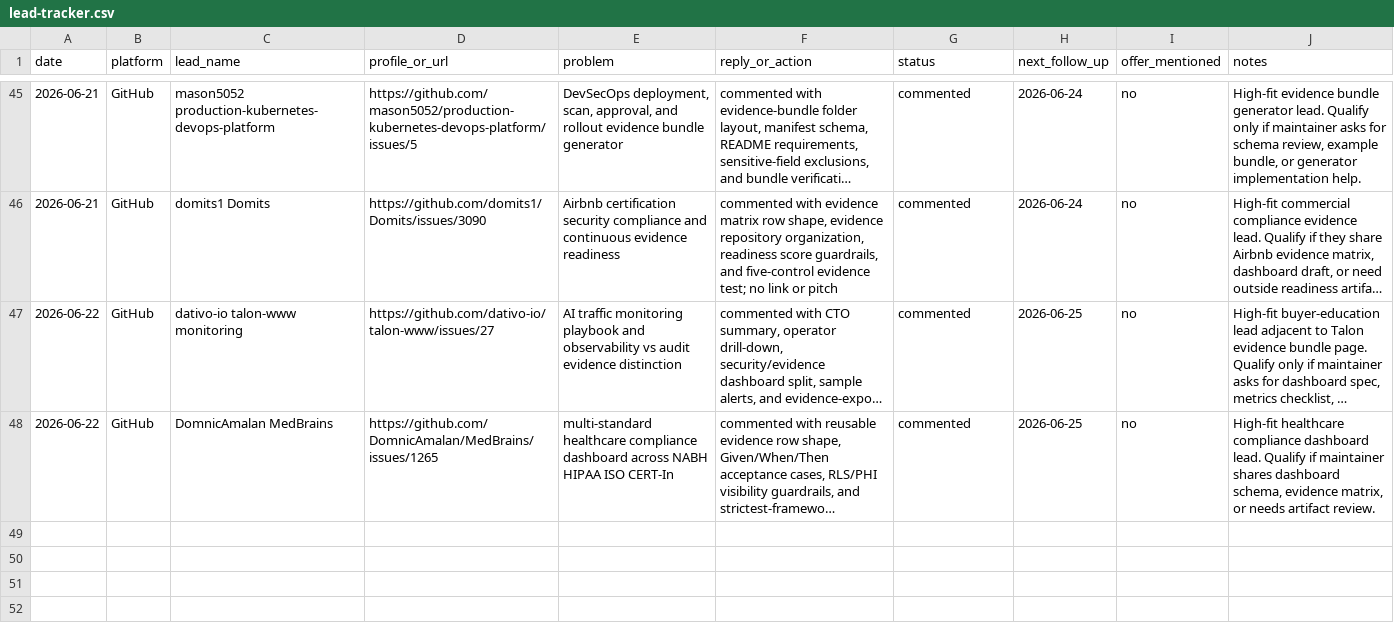
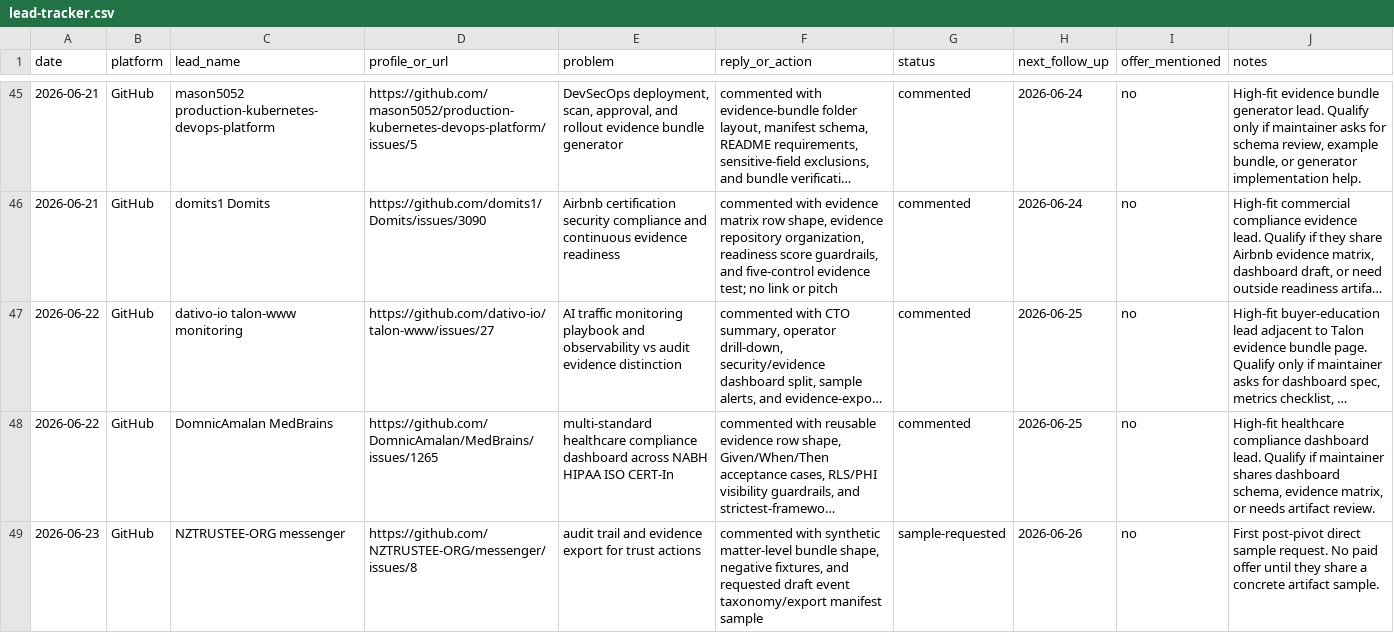
Before and after one commit to marywang-aiops/mary-wang-ai-workflow-operator, a CSV file: leads/lead-tracker.csv, drawn as a sheet; only a part is shown, gaps mark what is left out; long unchanged cells end in …; the diff names each change by its address in the sheet, - before the commit and + after, or states it on an @@ line.

Commit message:
Log first post-pivot sample request

```diff
--- a/leads/lead-tracker.csv
+++ b/leads/lead-tracker.csv
+row 49: 2026-06-23 | GitHub | NZTRUSTEE-ORG messenger | https://github.com/NZTRUSTEE-ORG/messenger/issues/8 | audit trail and evidence export for trust actions | commented with synthetic matter-level bundle shape, negative fixtures, and requested draft event taxonomy/export manifest sample | sample-requested | 2026-06-26 | no | First post-pivot direct sample request. No paid offer until they share a concrete artifact sample.
```
Also changed, not shown: 1 other file.
